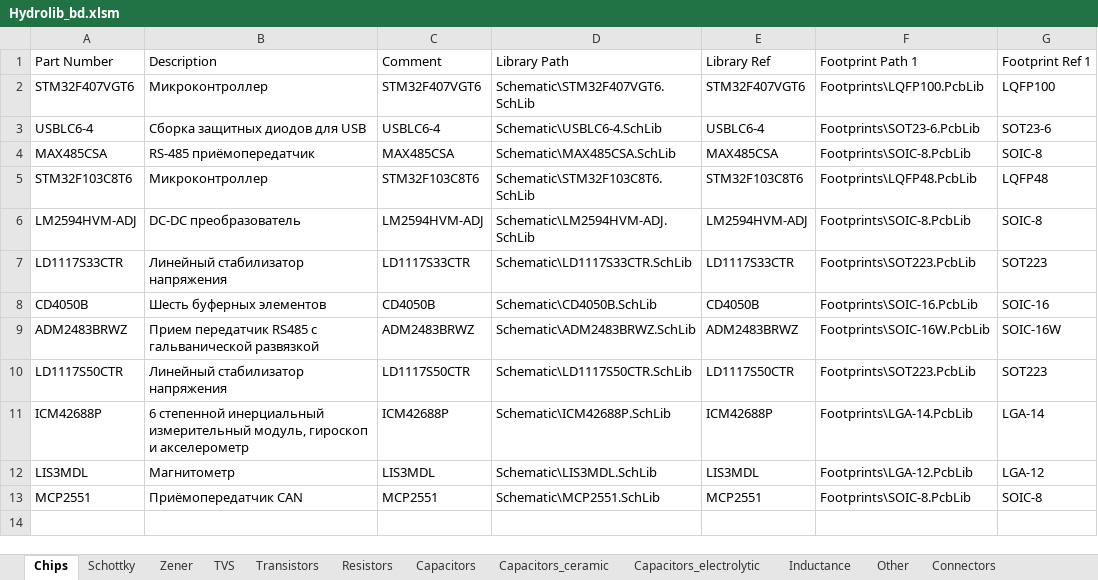
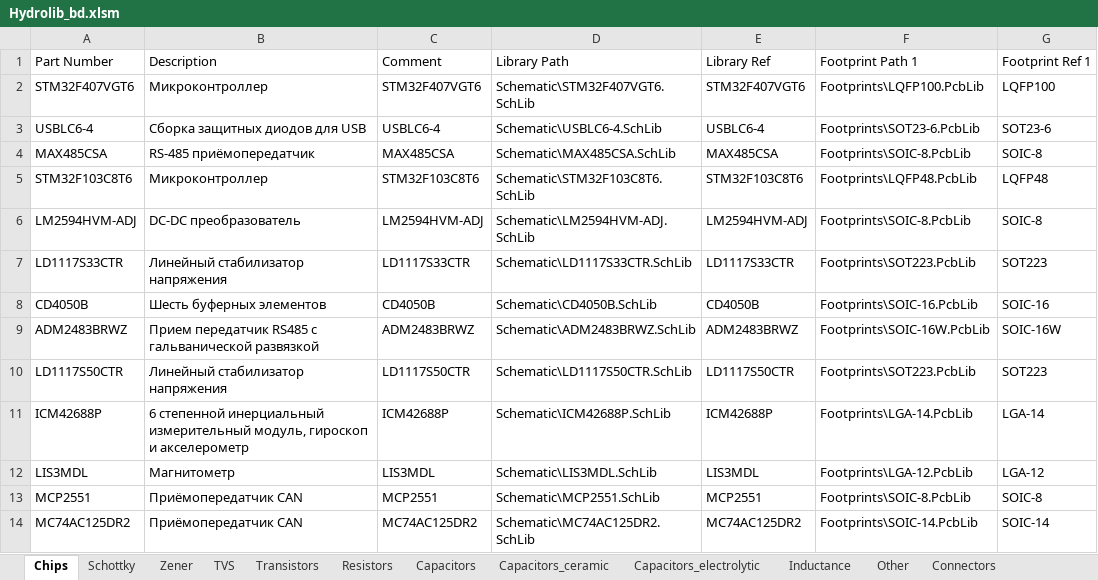
Before and after one commit to SeaJackal/Hydrolib, an Excel workbook: Database/Hydrolib_bd.xlsm, sheet Chips, drawn as a sheet; values as stored, in another font and other column widths than the file's, no borders; table styles not drawn; the diff names each change by its address in the sheet, - before the commit and + after, or states it on an @@ line.

```diff
--- a/Database/Hydrolib_bd.xlsm (sheet Chips)
+++ b/Database/Hydrolib_bd.xlsm (sheet Chips)
+row 14: MC74AC125DR2 | Приёмопередатчик CAN | MC74AC125DR2 | Schematic\MC74AC125DR2.SchLib | MC74AC125DR2 | Footprints\SOIC-14.PcbLib | SOIC-14
```
Also changed, not shown: sheet Capacitors_electrolytic, 5 other files.
